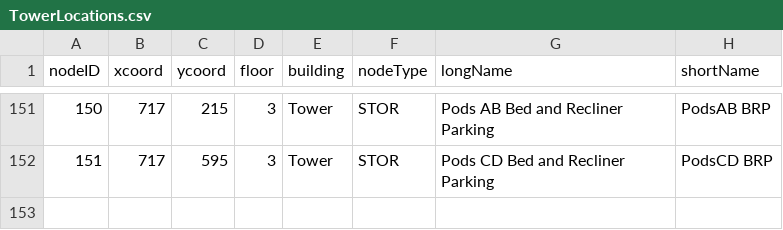
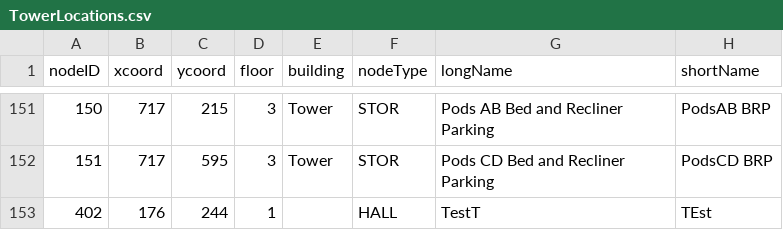
Before and after one commit to CS3733-D22-Team-C/Project, a CSV file: TowerLocations.csv, drawn as a sheet; only a part is shown, gaps mark what is left out; the diff names each change by its address in the sheet, - before the commit and + after, or states it on an @@ line.

```diff
--- a/TowerLocations.csv
+++ b/TowerLocations.csv
+row 153: 402 | 176 | 244 | 1 |  | HALL | TestT | TEst
```
Also changed, not shown: 4 other files.
